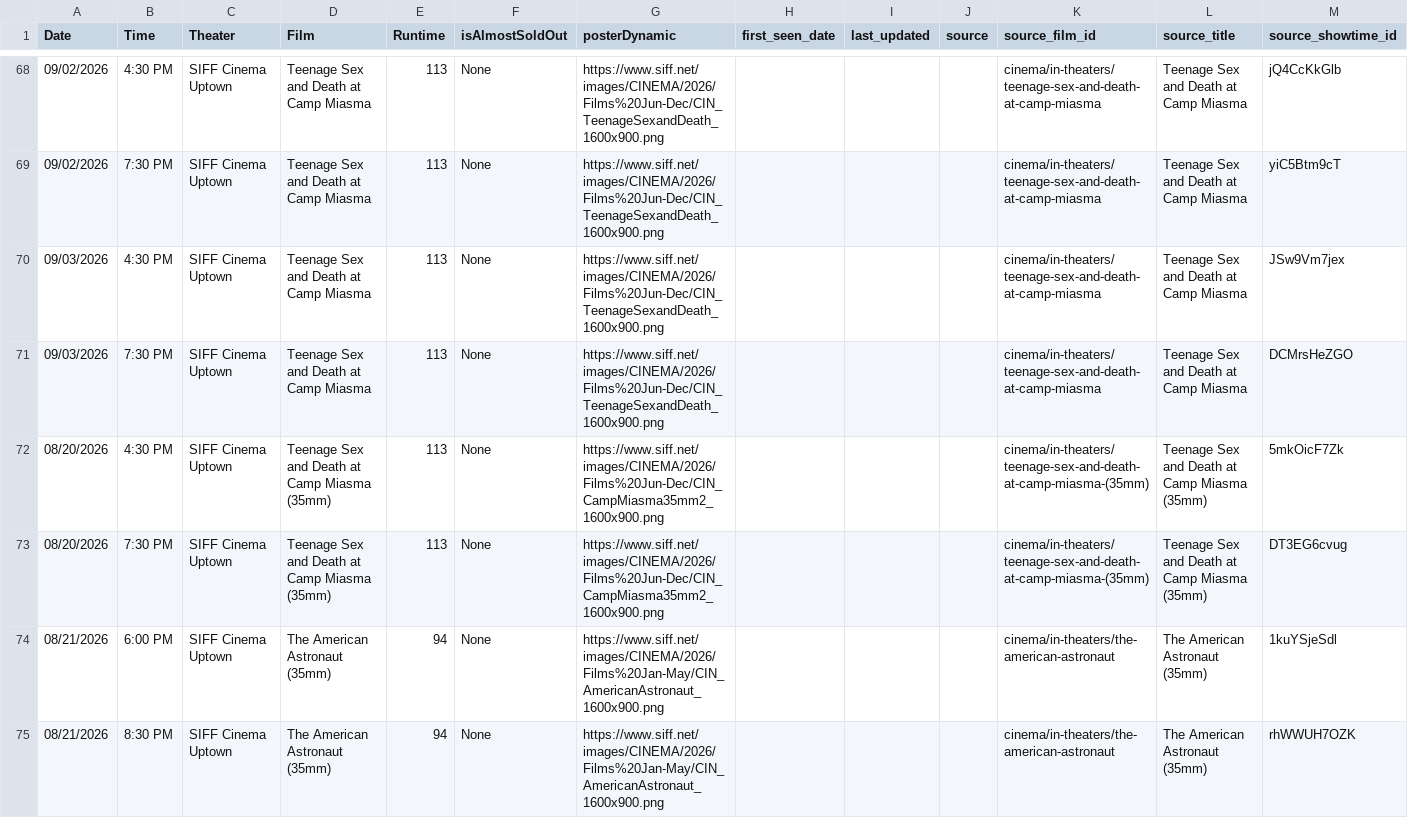
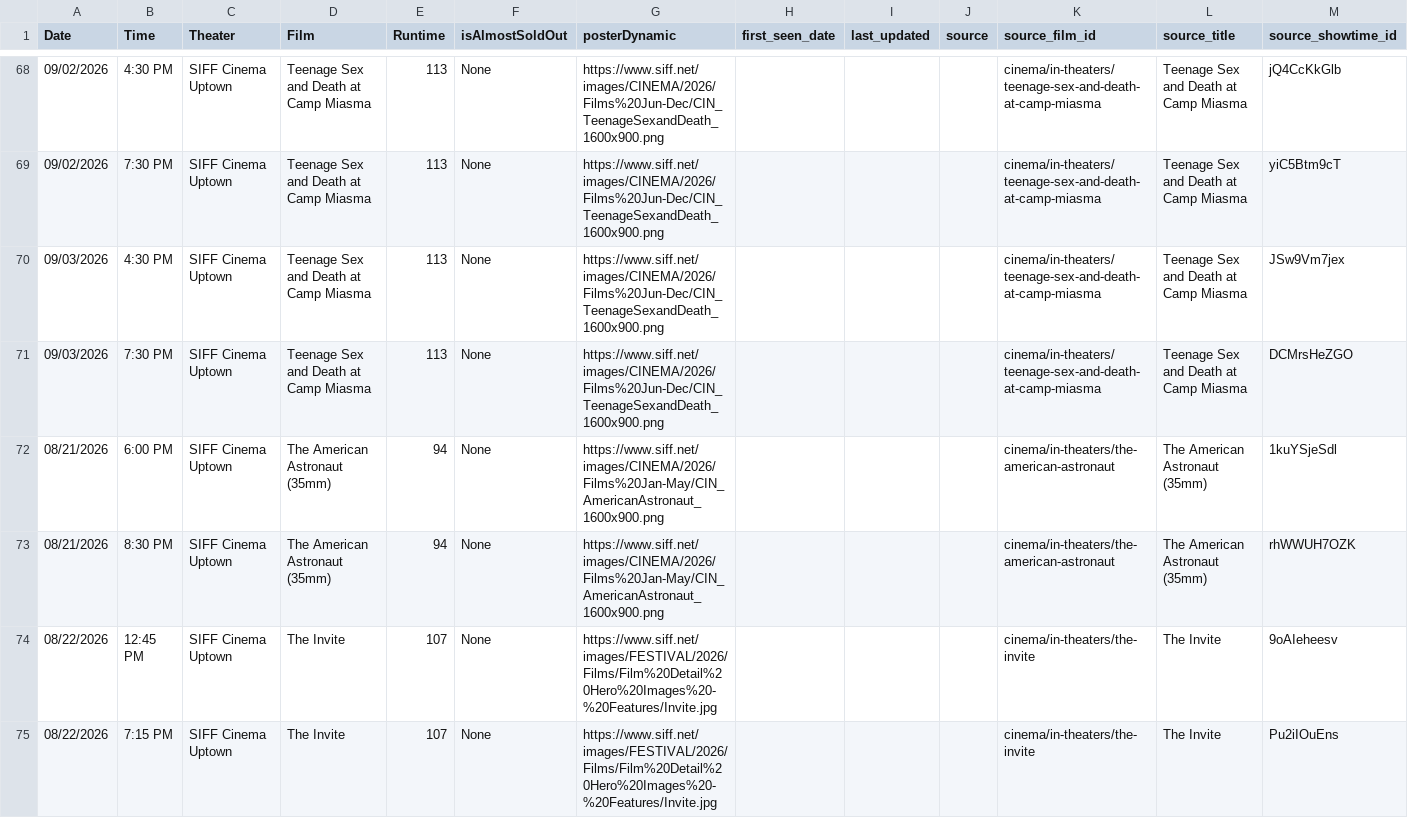
Before and after one commit to mattheuscolyn/reel-seattle, a CSV file: public/indieshowtimes.csv, drawn as a sheet; only a part is shown, gaps mark what is left out; the shorter side is filled out with more unchanged rows; removed rows and columns are numbered as before the commit, all else as after; the diff covers the shown part only; the diff names each change by its address in the sheet, - before the commit and + after, or states it on an @@ line.

```diff
--- a/public/indieshowtimes.csv
+++ b/public/indieshowtimes.csv
-row 72: 08/20/2026 | 4:30 PM | SIFF Cinema Uptown | Teenage Sex and Death at Camp Miasma (35mm) | 113 | None | https://www.siff.net/images/CINEMA/2026/Films%20Jun-Dec/CIN_CampMiasma35mm2_1600x900.png |  |  |  | cinema/in-theaters/teenage-sex-and-death-at-camp-miasma-(35mm) | Teenage Sex and Death at Camp Miasma (35mm) | 5mkOicF7Zk
-row 73: 08/20/2026 | 7:30 PM | SIFF Cinema Uptown | Teenage Sex and Death at Camp Miasma (35mm) | 113 | None | https://www.siff.net/images/CINEMA/2026/Films%20Jun-Dec/CIN_CampMiasma35mm2_1600x900.png |  |  |  | cinema/in-theaters/teenage-sex-and-death-at-camp-miasma-(35mm) | Teenage Sex and Death at Camp Miasma (35mm) | DT3EG6cvug
```
Also changed, not shown: 5 added rows and 10 removed rows elsewhere in this file, public/data/movies_announcements.csv, public/data/newly_announced.csv, 12 other files.
